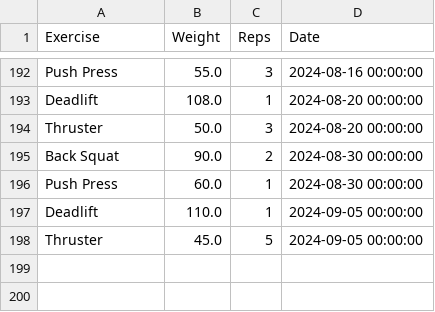
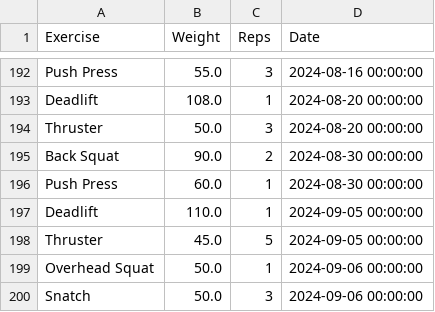
Before and after one commit to hugofitipaldi/PR_tracker, a CSV file: data/exercise_log.csv, drawn as a sheet; only a part is shown, gaps mark what is left out.

Commit message:
data update

```diff
--- a/data/exercise_log.csv
+++ b/data/exercise_log.csv
@@ -198 +198,3 @@ Deadlift,110.0,1,2024-09-05 00:00:00
 Thruster,45.0,5,2024-09-05 00:00:00
+Overhead Squat,50.0,1,2024-09-06 00:00:00
+Snatch,50.0,3,2024-09-06 00:00:00
```
